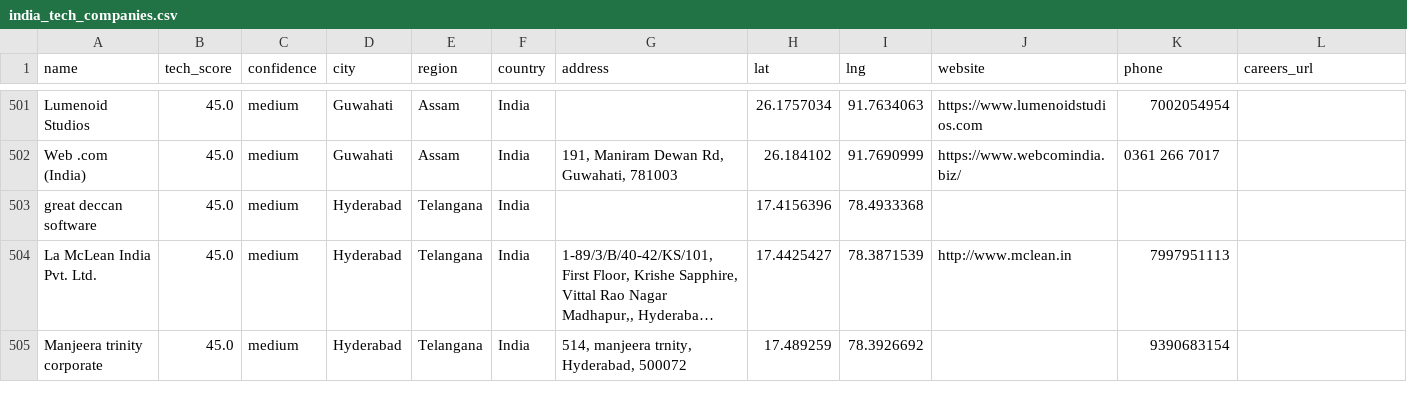
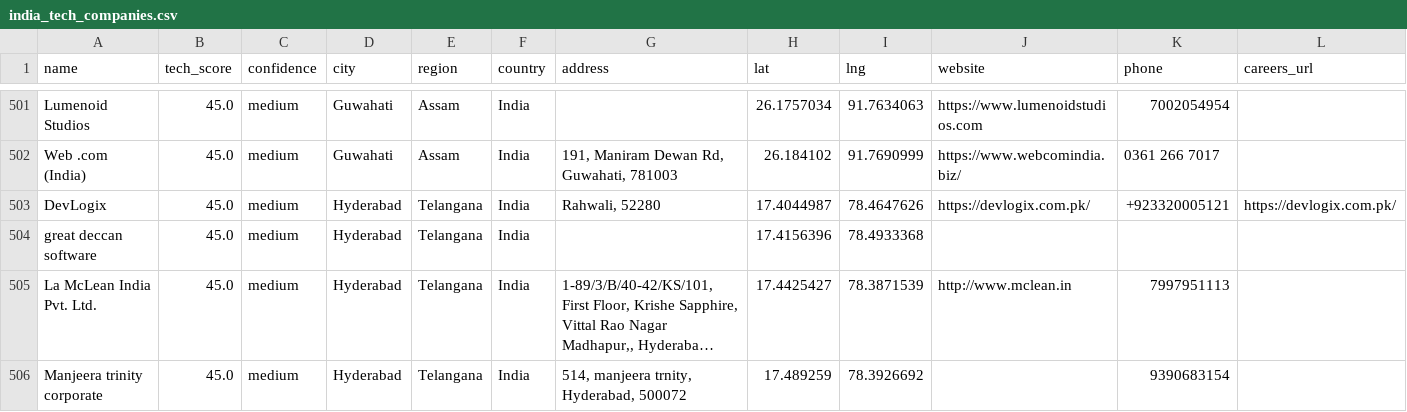
Before and after one commit to AkashKumar7902/india-tech-company-finder, a CSV file: results/india_tech_companies.csv, drawn as a sheet; only a part is shown, gaps mark what is left out; long unchanged cells end in …; rows hold the shown columns only; the diff names each change by its address in the sheet, - before the commit and + after, or states it on an @@ line.

```diff
--- a/results/india_tech_companies.csv
+++ b/results/india_tech_companies.csv
+row 503: DevLogix | 45.0 | medium | Hyderabad | Telangana | India | Rahwali, 52280 | 17.4044987 | 78.4647626 | https://devlogix.com.pk/ | +923320005121 | https://devlogix.com.pk/
```
Also changed, not shown: 1 other file.
